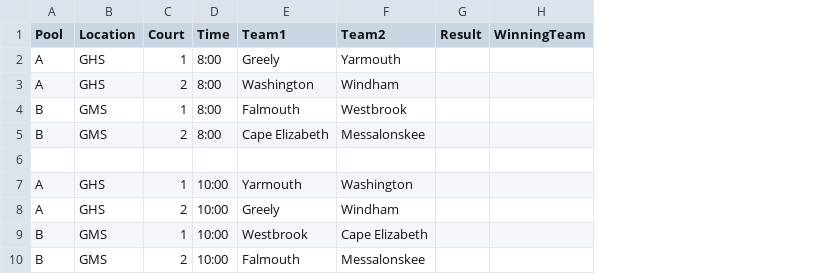
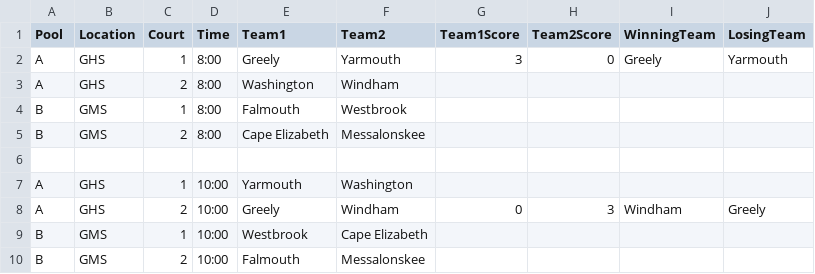
Before and after one commit to rlarson-db/volleyball-app, a CSV file: static/schedule.csv, drawn as a sheet; removed rows and columns are numbered as before the commit, all else as after; the diff names each change by its address in the sheet, - before the commit and + after, or states it on an @@ line.

```diff
--- a/static/schedule.csv
+++ b/static/schedule.csv
-column G (Result), empty
+column G (Team1Score), rows 2-8: 3 |  |  |  |  |  | 0
+column H (Team2Score), rows 2-8: 0 |  |  |  |  |  | 3
+column J (LosingTeam), rows 2-8: Yarmouth |  |  |  |  |  | Greely
-I2 (WinningTeam): (empty)
+I2 (WinningTeam): Greely
-I8 (WinningTeam): (empty)
+I8 (WinningTeam): Windham
```
Also changed, not shown: 2 other files.
